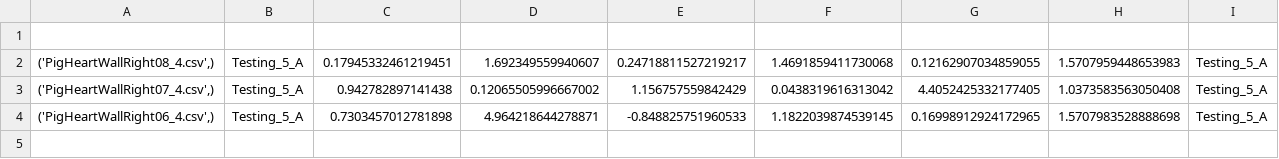
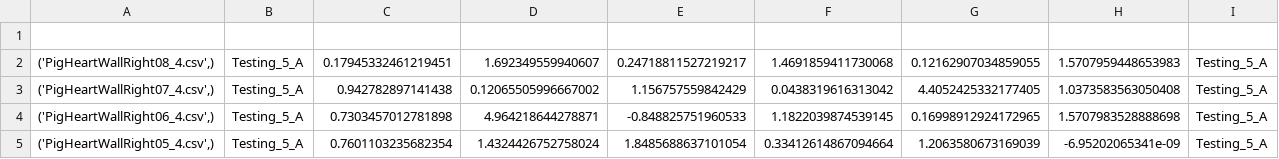
Before and after one commit to Fit2Tissue/Hyperelastic-Material-Models, a CSV file: HGO-CFYeoh_Results.csv, drawn as a sheet.

Commit message:
Append results for None with note

```diff
--- a/HGO-CFYeoh_Results.csv
+++ b/HGO-CFYeoh_Results.csv
@@ -4 +4,2 @@
 "('PigHeartWallRight06_4.csv',)",Testing_5_A,0.7303457012781898,4.964218644278871,-0.848825751960533,1.1822039874539145,0.16998912924172965,1.5707983528888698,Testing_5_A
+"('PigHeartWallRight05_4.csv',)",Testing_5_A,0.7601103235682354,1.4324426752758024,1.8485688637101054,0.33412614867094664,1.2063580673169039,-6.95202065341e-09,Testing_5_A
```
